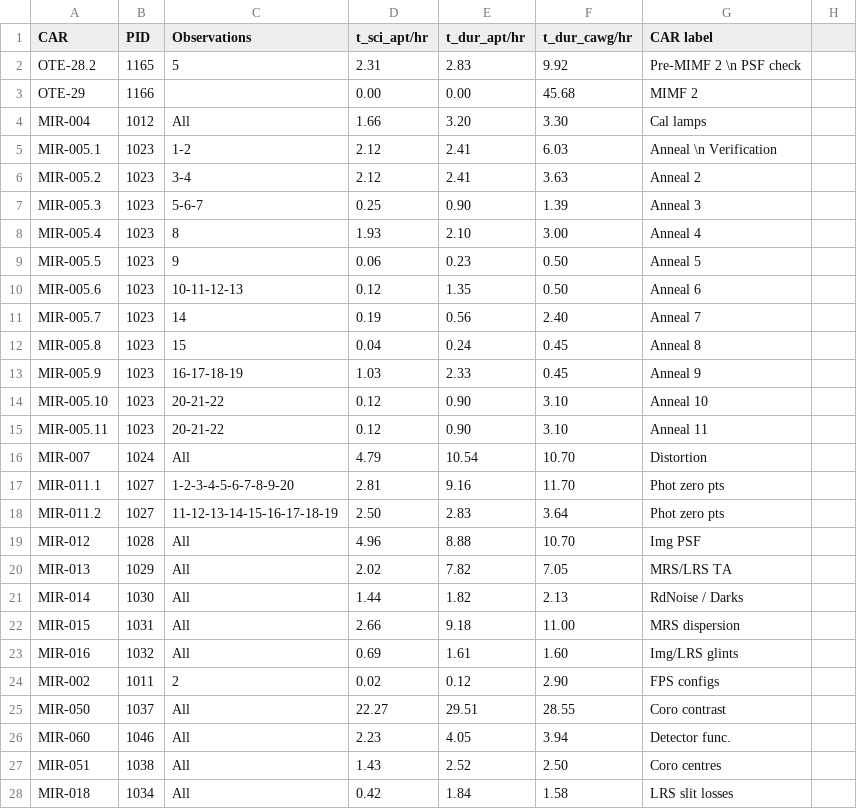
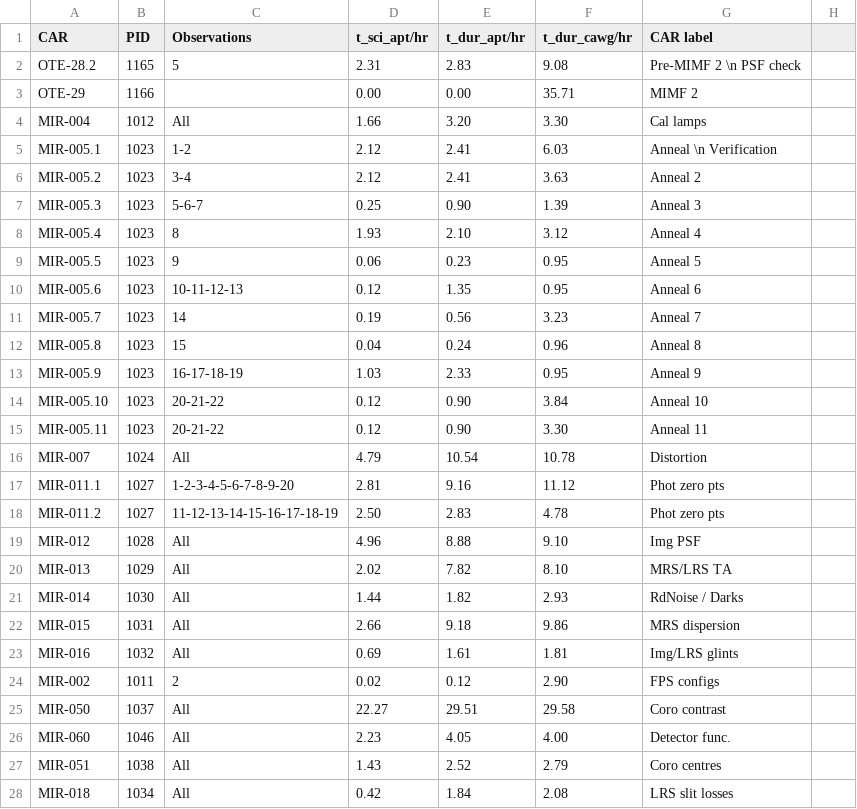
Before and after one commit to AGlasse/timeliner, a CSV file: outputs/car_times.csv, drawn as a sheet; only a part is shown; the diff covers the shown part only.

```diff
--- a/outputs/car_times.csv
+++ b/outputs/car_times.csv
@@ -1,4 +1,4 @@
 CAR         ,PID     ,Observations                  ,  t_sci_apt/hr,  t_dur_apt/hr, t_dur_cawg/hr,  CAR label
-OTE-28.2    ,1165    ,5                             ,          2.31,          2.83,          9.92,  Pre-MIMF 2 \n PSF check
-OTE-29      ,1166    ,                              ,          0.00,          0.00,         45.68,  MIMF 2
+OTE-28.2    ,1165    ,5                             ,          2.31,          2.83,          9.08,  Pre-MIMF 2 \n PSF check
+OTE-29      ,1166    ,                              ,          0.00,          0.00,         35.71,  MIMF 2
 MIR-004     ,1012    ,All                           ,          1.66,          3.20,          3.30,  Cal lamps
@@ -7,22 +7,22 @@ MIR-005.2   ,1023    ,3-4                           ,          2.12,          2.
 MIR-005.3   ,1023    ,5-6-7                         ,          0.25,          0.90,          1.39,  Anneal 3
-MIR-005.4   ,1023    ,8                             ,          1.93,          2.10,          3.00,  Anneal 4
-MIR-005.5   ,1023    ,9                             ,          0.06,          0.23,          0.50,  Anneal 5
-MIR-005.6   ,1023    ,10-11-12-13                   ,          0.12,          1.35,          0.50,  Anneal 6
-MIR-005.7   ,1023    ,14                            ,          0.19,          0.56,          2.40,  Anneal 7
-MIR-005.8   ,1023    ,15                            ,          0.04,          0.24,          0.45,  Anneal 8
-MIR-005.9   ,1023    ,16-17-18-19                   ,          1.03,          2.33,          0.45,  Anneal 9
-MIR-005.10  ,1023    ,20-21-22                      ,          0.12,          0.90,          3.10,  Anneal 10
-MIR-005.11  ,1023    ,20-21-22                      ,          0.12,          0.90,          3.10,  Anneal 11
-MIR-007     ,1024    ,All                           ,          4.79,         10.54,         10.70,  Distortion
-MIR-011.1   ,1027    ,1-2-3-4-5-6-7-8-9-20          ,          2.81,          9.16,         11.70,  Phot zero pts
-MIR-011.2   ,1027    ,11-12-13-14-15-16-17-18-19    ,          2.50,          2.83,          3.64,  Phot zero pts
-MIR-012     ,1028    ,All                           ,          4.96,          8.88,         10.70,  Img PSF
-MIR-013     ,1029    ,All                           ,          2.02,          7.82,          7.05,  MRS/LRS TA
-MIR-014     ,1030    ,All                           ,          1.44,          1.82,          2.13,  RdNoise / Darks
-MIR-015     ,1031    ,All                           ,          2.66,          9.18,         11.00,  MRS dispersion
-MIR-016     ,1032    ,All                           ,          0.69,          1.61,          1.60,  Img/LRS glints
+MIR-005.4   ,1023    ,8                             ,          1.93,          2.10,          3.12,  Anneal 4
+MIR-005.5   ,1023    ,9                             ,          0.06,          0.23,          0.95,  Anneal 5
+MIR-005.6   ,1023    ,10-11-12-13                   ,          0.12,          1.35,          0.95,  Anneal 6
+MIR-005.7   ,1023    ,14                            ,          0.19,          0.56,          3.23,  Anneal 7
+MIR-005.8   ,1023    ,15                            ,          0.04,          0.24,          0.96,  Anneal 8
+MIR-005.9   ,1023    ,16-17-18-19                   ,          1.03,          2.33,          0.95,  Anneal 9
+MIR-005.10  ,1023    ,20-21-22                      ,          0.12,          0.90,          3.84,  Anneal 10
+MIR-005.11  ,1023    ,20-21-22                      ,          0.12,          0.90,          3.30,  Anneal 11
+MIR-007     ,1024    ,All                           ,          4.79,         10.54,         10.78,  Distortion
+MIR-011.1   ,1027    ,1-2-3-4-5-6-7-8-9-20          ,          2.81,          9.16,         11.12,  Phot zero pts
+MIR-011.2   ,1027    ,11-12-13-14-15-16-17-18-19    ,          2.50,          2.83,          4.78,  Phot zero pts
+MIR-012     ,1028    ,All                           ,          4.96,          8.88,          9.10,  Img PSF
+MIR-013     ,1029    ,All                           ,          2.02,          7.82,          8.10,  MRS/LRS TA
+MIR-014     ,1030    ,All                           ,          1.44,          1.82,          2.93,  RdNoise / Darks
+MIR-015     ,1031    ,All                           ,          2.66,          9.18,          9.86,  MRS dispersion
+MIR-016     ,1032    ,All                           ,          0.69,          1.61,          1.81,  Img/LRS glints
 MIR-002     ,1011    ,2                             ,          0.02,          0.12,          2.90,  FPS configs
-MIR-050     ,1037    ,All                           ,         22.27,         29.51,         28.55,  Coro contrast
-MIR-060     ,1046    ,All                           ,          2.23,          4.05,          3.94,  Detector func.
-MIR-051     ,1038    ,All                           ,          1.43,          2.52,          2.50,  Coro centres
-MIR-018     ,1034    ,All                           ,          0.42,          1.84,          1.58,  LRS slit losses
+MIR-050     ,1037    ,All                           ,         22.27,         29.51,         29.58,  Coro contrast
+MIR-060     ,1046    ,All                           ,          2.23,          4.05,          4.00,  Detector func.
+MIR-051     ,1038    ,All                           ,          1.43,          2.52,          2.79,  Coro centres
+MIR-018     ,1034    ,All                           ,          0.42,          1.84,          2.08,  LRS slit losses
```
Also changed, not shown: 2 added rows and 24 edited cells elsewhere in this file, inputs/car_obs_table.csv, inputs/staff.csv, 14 other files.
